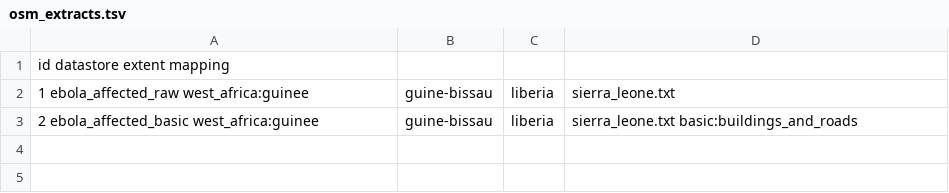
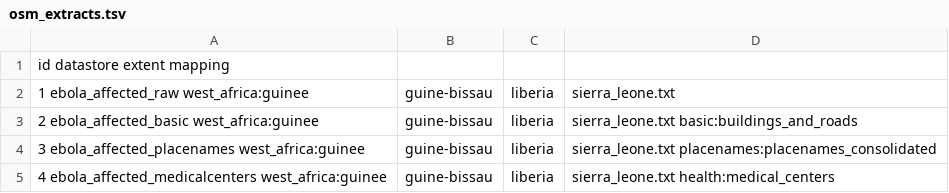
Before and after one commit to govtmirror/cybergis-osm-extractions, a TSV file: extractions/ebola_affected/osm_extracts.tsv, drawn as a sheet; the diff names each change by its address in the sheet, - before the commit and + after, or states it on an @@ line.

Commit message:
Update osm_extracts.tsv

```diff
--- a/extractions/ebola_affected/osm_extracts.tsv
+++ b/extractions/ebola_affected/osm_extracts.tsv
+row 4: 3 ebola_affected_placenames west_africa:guinee | guine-bissau | liberia | sierra_leone.txt placenames:placenames_consolidated
+row 5: 4 ebola_affected_medicalcenters west_africa:guinee | guine-bissau | liberia | sierra_leone.txt health:medical_centers
```
